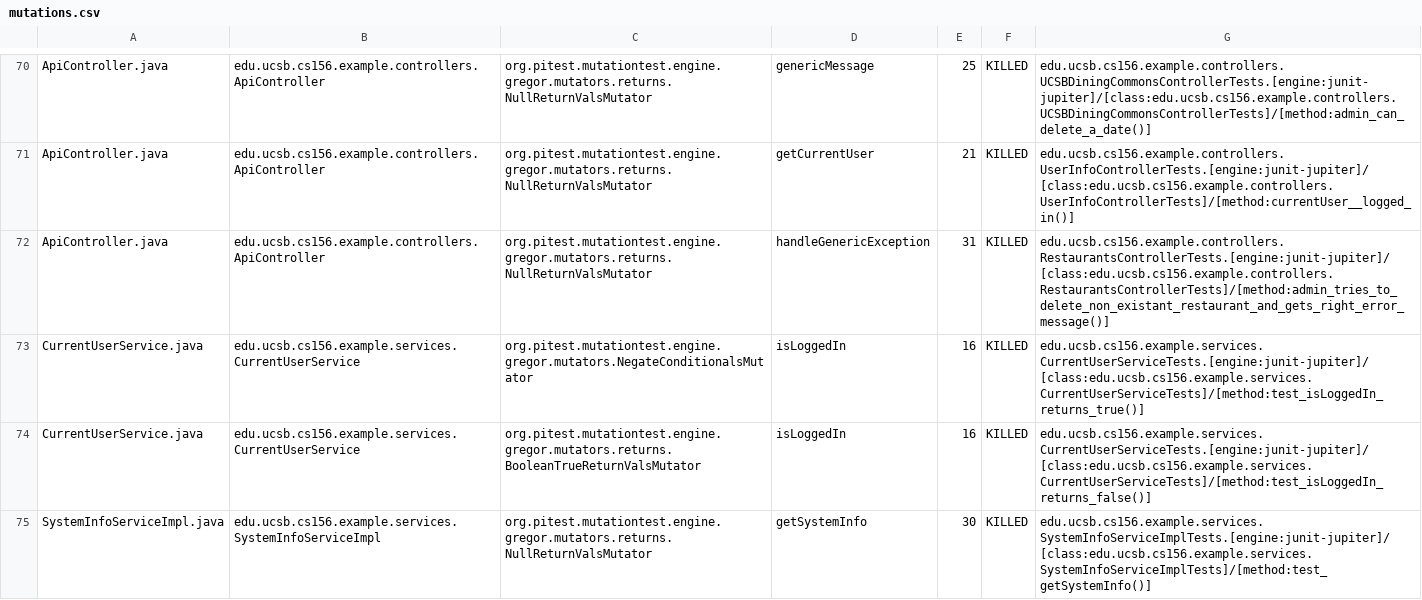
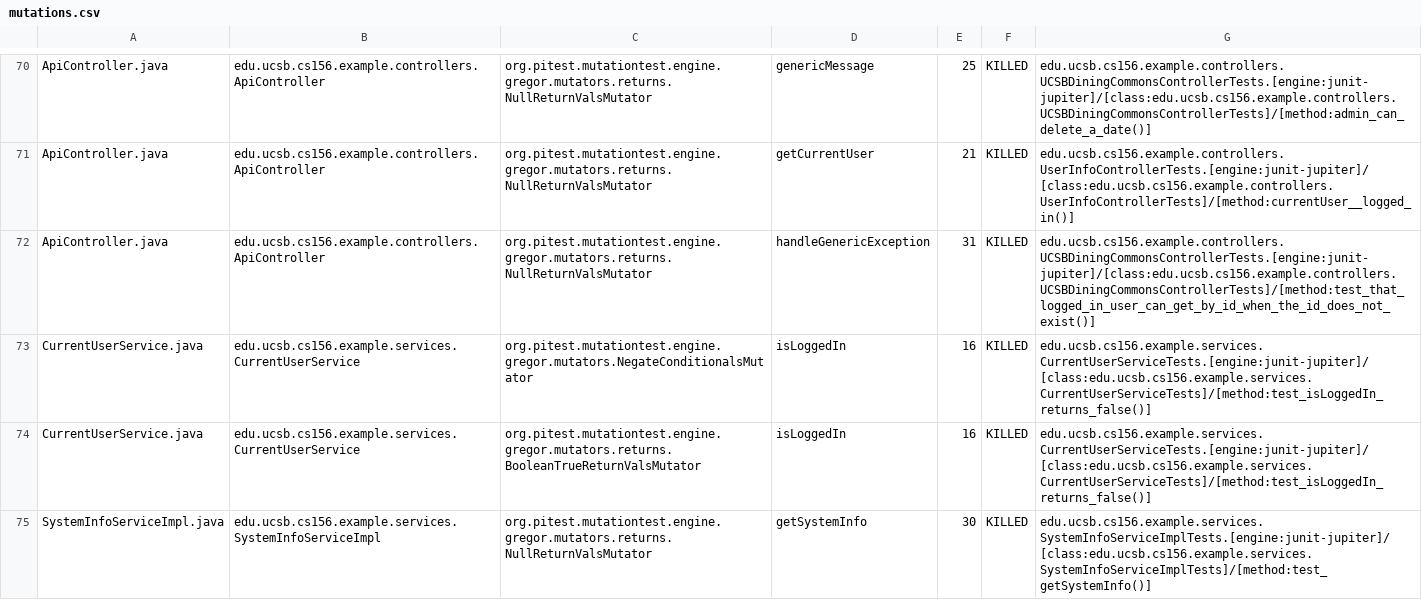
Before and after one commit to ucsb-cs156-w24/team03-w24-7pm-1, a CSV file: prs/82/pitest/mutations.csv, drawn as a sheet; only a part is shown, gaps mark what is left out.

Commit message:
Deploying to gh-pages from @ ucsb-cs156-w24/team03-w24-7pm-1@7dd160f72687e1a1303a18b1e5ab8c793526e9d3 🚀

```diff
--- a/prs/82/pitest/mutations.csv
+++ b/prs/82/pitest/mutations.csv
@@ -71,4 +71,4 @@ ApiController.java,edu.ucsb.cs156.example.controllers.ApiController,org.pitest.m
 ApiController.java,edu.ucsb.cs156.example.controllers.ApiController,org.pitest.mutationtest.engine.gregor.mutators.returns.NullReturnValsMutator,getCurrentUser,21,KILLED,edu.ucsb.cs156.example.controllers.UserInfoControllerTests.[engine:junit-jupiter]/[class:edu.ucsb.cs156.example.controllers.UserInfoControllerTests]/[method:currentUser__logged_in()]
-ApiController.java,edu.ucsb.cs156.example.controllers.ApiController,org.pitest.mutationtest.engine.gregor.mutators.returns.NullReturnValsMutator,handleGenericException,31,KILLED,edu.ucsb.cs156.example.controllers.RestaurantsControllerTests.[engine:junit-jupiter]/[class:edu.ucsb.cs156.example.controllers.RestaurantsControllerTests]/[method:admin_tries_to_delete_non_existant_restaurant_and_gets_right_error_message()]
-CurrentUserService.java,edu.ucsb.cs156.example.services.CurrentUserService,org.pitest.mutationtest.engine.gregor.mutators.NegateConditionalsMutator,isLoggedIn,16,KILLED,edu.ucsb.cs156.example.services.CurrentUserServiceTests.[engine:junit-jupiter]/[class:edu.ucsb.cs156.example.services.CurrentUserServiceTests]/[method:test_isLoggedIn_returns_true()]
+ApiController.java,edu.ucsb.cs156.example.controllers.ApiController,org.pitest.mutationtest.engine.gregor.mutators.returns.NullReturnValsMutator,handleGenericException,31,KILLED,edu.ucsb.cs156.example.controllers.UCSBDiningCommonsControllerTests.[engine:junit-jupiter]/[class:edu.ucsb.cs156.example.controllers.UCSBDiningCommonsControllerTests]/[method:test_that_logged_in_user_can_get_by_id_when_the_id_does_not_exist()]
+CurrentUserService.java,edu.ucsb.cs156.example.services.CurrentUserService,org.pitest.mutationtest.engine.gregor.mutators.NegateConditionalsMutator,isLoggedIn,16,KILLED,edu.ucsb.cs156.example.services.CurrentUserServiceTests.[engine:junit-jupiter]/[class:edu.ucsb.cs156.example.services.CurrentUserServiceTests]/[method:test_isLoggedIn_returns_false()]
 CurrentUserService.java,edu.ucsb.cs156.example.services.CurrentUserService,org.pitest.mutationtest.engine.gregor.mutators.returns.BooleanTrueReturnValsMutator,isLoggedIn,16,KILLED,edu.ucsb.cs156.example.services.CurrentUserServiceTests.[engine:junit-jupiter]/[class:edu.ucsb.cs156.example.services.CurrentUserServiceTests]/[method:test_isLoggedIn_returns_false()]
```
Also changed, not shown: 13 other files.
